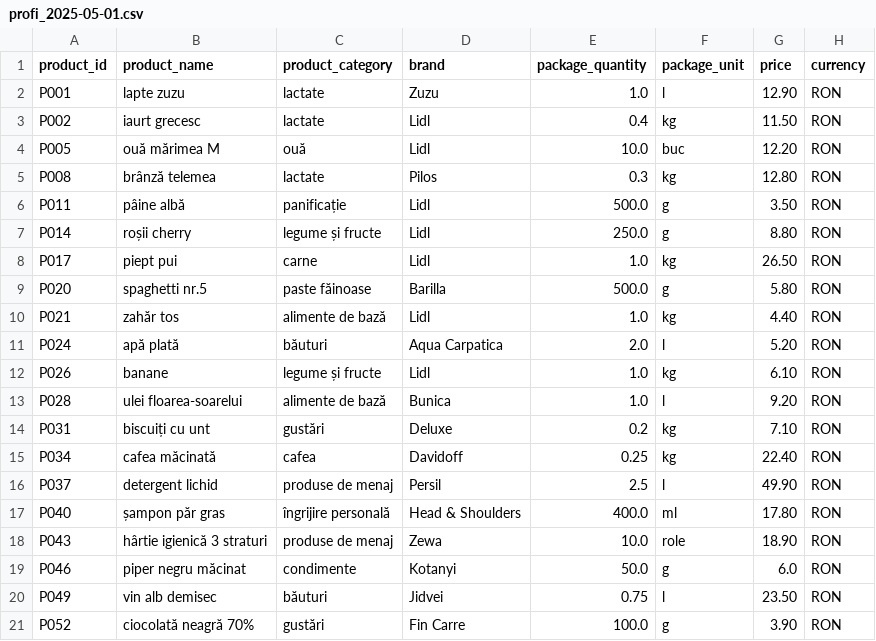
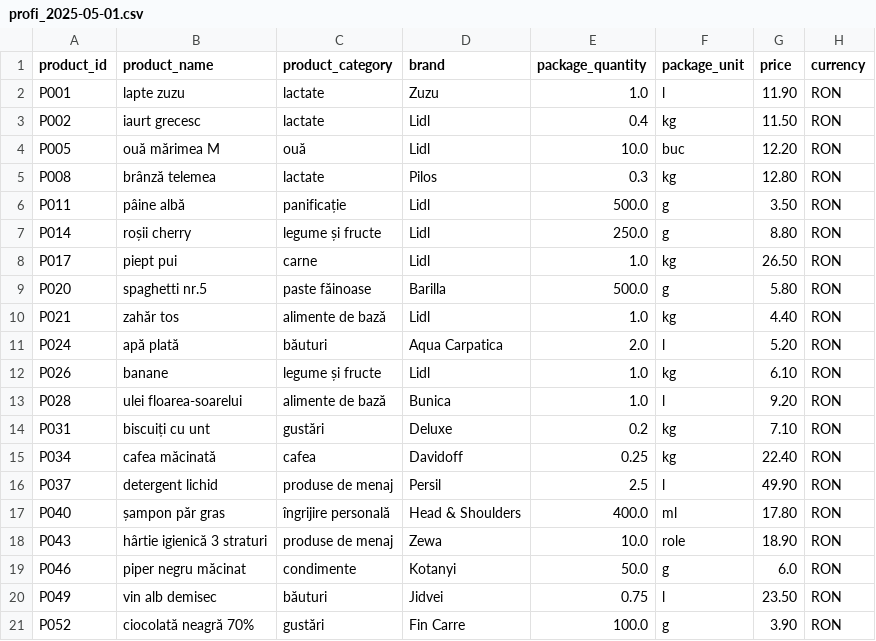
Before and after one commit to efteilucian/price-comaprator-backend, a CSV file: src/main/resources/profi_2025-05-01.csv, drawn as a sheet.

```diff
--- a/src/main/resources/profi_2025-05-01.csv
+++ b/src/main/resources/profi_2025-05-01.csv
@@ -1,3 +1,3 @@
 product_id;product_name;product_category;brand;package_quantity;package_unit;price;currency
-P001;lapte zuzu;lactate;Zuzu;1.0;l;12.90;RON
+P001;lapte zuzu;lactate;Zuzu;1.0;l;11.90;RON
 P002;iaurt grecesc;lactate;Lidl;0.4;kg;11.50;RON
```
Also changed, not shown: src/main/resources/kaufland_2025-05-01.csv, 10 other files.
